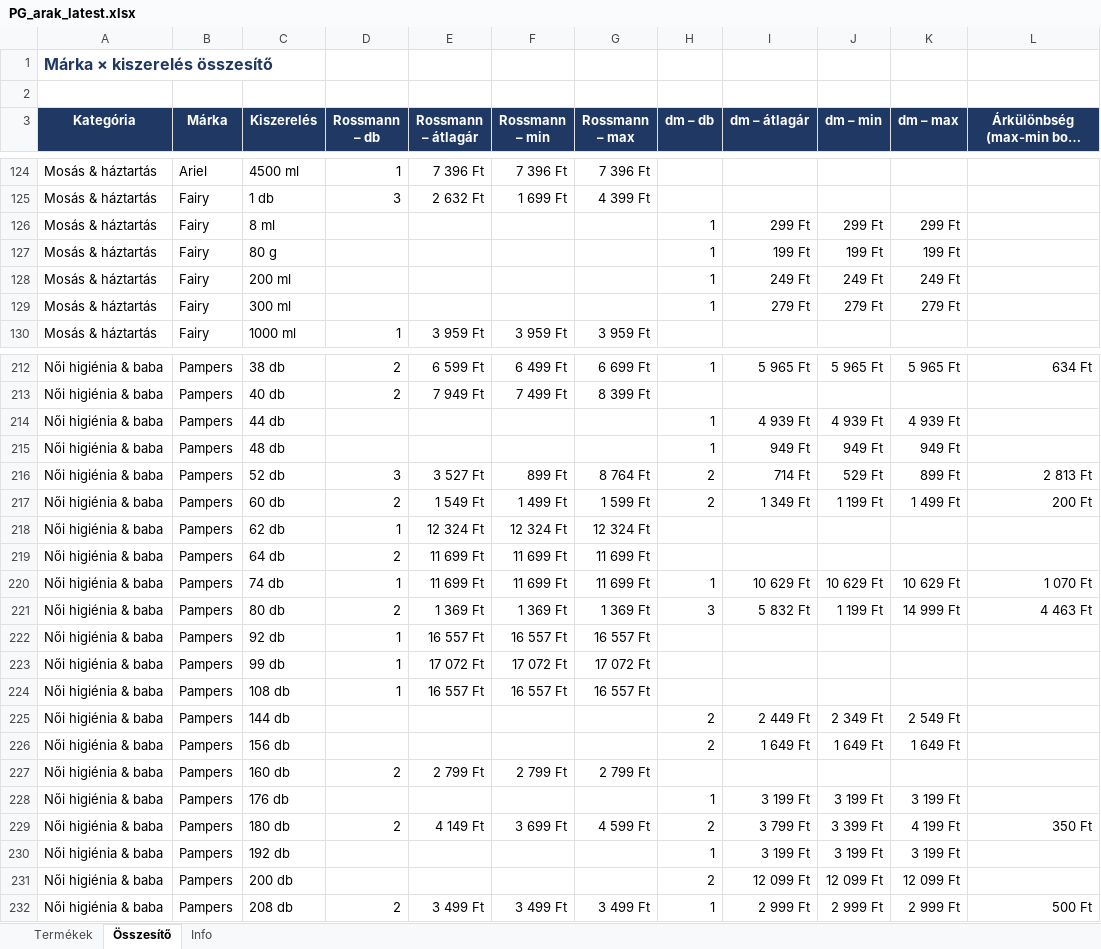
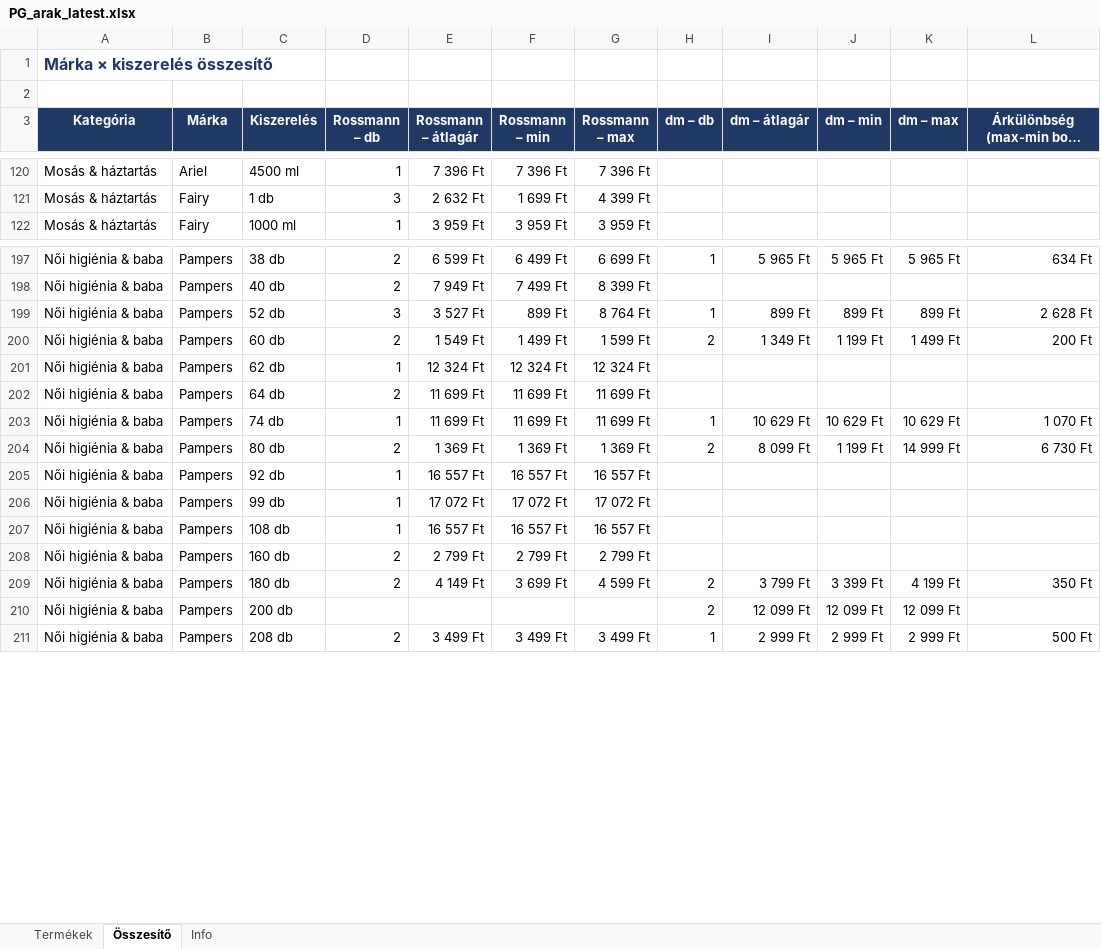
Before and after one commit to MatraBendi/Dm_Rsm_Scraper, an Excel workbook: docs/data/PG_arak_latest.xlsx, sheet Összesítő, drawn as a sheet; only a part is shown, gaps mark what is left out; long unchanged cells end in …; values as stored, in another font and other column widths than the file's, no borders; removed rows and columns are numbered as before the commit, all else as after; the diff covers the shown part only; the diff names each change by its address in the sheet, - before the commit and + after, or states it on an @@ line.

```diff
--- a/docs/data/PG_arak_latest.xlsx (sheet Összesítő)
+++ b/docs/data/PG_arak_latest.xlsx (sheet Összesítő)
-row 126: Mosás & háztartás | Fairy | 8 ml |  |  |  |  | 1 | 299 Ft | 299 Ft | 299 Ft
-row 127: Mosás & háztartás | Fairy | 80 g |  |  |  |  | 1 | 199 Ft | 199 Ft | 199 Ft
-row 128: Mosás & háztartás | Fairy | 200 ml |  |  |  |  | 1 | 249 Ft | 249 Ft | 249 Ft
-row 129: Mosás & háztartás | Fairy | 300 ml |  |  |  |  | 1 | 279 Ft | 279 Ft | 279 Ft
-row 214: Női higiénia & baba | Pampers | 44 db |  |  |  |  | 1 | 4 939 Ft | 4 939 Ft | 4 939 Ft
-row 215: Női higiénia & baba | Pampers | 48 db |  |  |  |  | 1 | 949 Ft | 949 Ft | 949 Ft
-H199 (dm – db): 2
+H199 (dm – db): 1
-I199 (dm – átlagár): 714 Ft
+I199 (dm – átlagár): 899 Ft
-J199 (dm – min): 529 Ft
+J199 (dm – min): 899 Ft
-L199: 2 813 Ft
+L199: 2 628 Ft
-H204 (dm – db): 3
+H204 (dm – db): 2
-I204 (dm – átlagár): 5 832 Ft
+I204 (dm – átlagár): 8 099 Ft
-L204: 4 463 Ft
+L204: 6 730 Ft
-row 225: Női higiénia & baba | Pampers | 144 db |  |  |  |  | 2 | 2 449 Ft | 2 349 Ft | 2 549 Ft
-row 226: Női higiénia & baba | Pampers | 156 db |  |  |  |  | 2 | 1 649 Ft | 1 649 Ft | 1 649 Ft
-row 228: Női higiénia & baba | Pampers | 176 db |  |  |  |  | 1 | 3 199 Ft | 3 199 Ft | 3 199 Ft
-row 230: Női higiénia & baba | Pampers | 192 db |  |  |  |  | 1 | 3 199 Ft | 3 199 Ft | 3 199 Ft
```
Also changed, not shown: 3 added rows, 17 removed rows and 183 edited cells elsewhere in this sheet, sheet Termékek, sheet Info, 3 other files.
